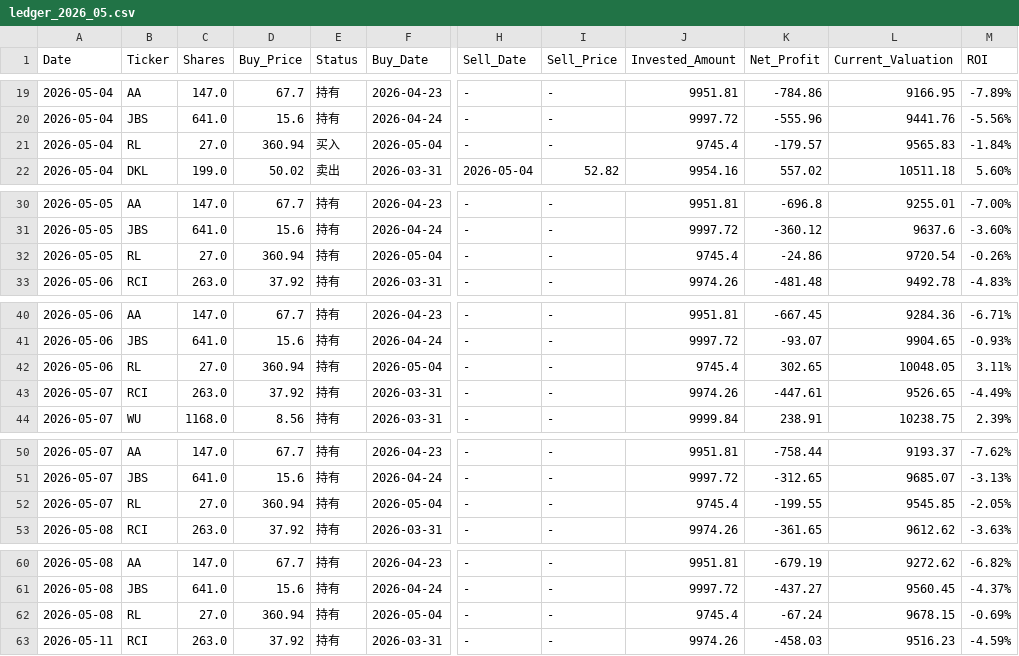
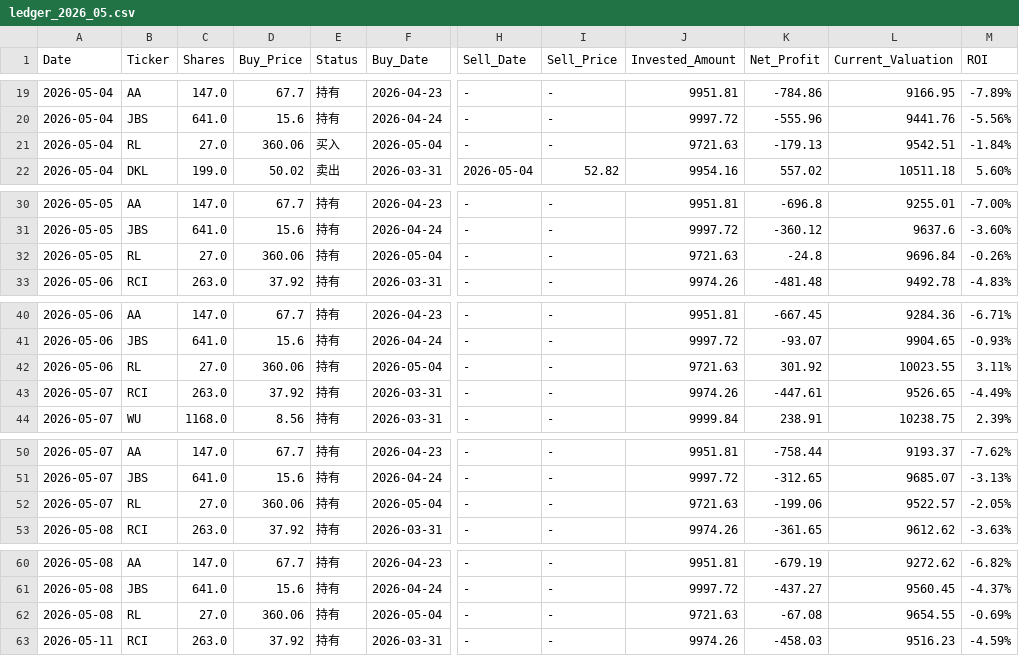
Before and after one commit to RayD-123/micro-quant-simulator, a CSV file: history_database/ledger_2026_05.csv, drawn as a sheet; only a part is shown, gaps mark what is left out; the diff covers the shown part only; the diff names each change by its address in the sheet, - before the commit and + after, or states it on an @@ line.

```diff
--- a/history_database/ledger_2026_05.csv
+++ b/history_database/ledger_2026_05.csv
-D21 (Buy_Price): 360.94
+D21 (Buy_Price): 360.06
-J21 (Invested_Amount): 9745.4
+J21 (Invested_Amount): 9721.63
-K21 (Net_Profit): -179.57
+K21 (Net_Profit): -179.13
-L21 (Current_Valuation): 9565.83
+L21 (Current_Valuation): 9542.51
-D32 (Buy_Price): 360.94
+D32 (Buy_Price): 360.06
-J32 (Invested_Amount): 9745.4
+J32 (Invested_Amount): 9721.63
-K32 (Net_Profit): -24.86
+K32 (Net_Profit): -24.8
-L32 (Current_Valuation): 9720.54
+L32 (Current_Valuation): 9696.84
-D42 (Buy_Price): 360.94
+D42 (Buy_Price): 360.06
-J42 (Invested_Amount): 9745.4
+J42 (Invested_Amount): 9721.63
-K42 (Net_Profit): 302.65
+K42 (Net_Profit): 301.92
-L42 (Current_Valuation): 10048.05
+L42 (Current_Valuation): 10023.55
-D52 (Buy_Price): 360.94
+D52 (Buy_Price): 360.06
-J52 (Invested_Amount): 9745.4
+J52 (Invested_Amount): 9721.63
-K52 (Net_Profit): -199.55
+K52 (Net_Profit): -199.06
-L52 (Current_Valuation): 9545.85
+L52 (Current_Valuation): 9522.57
-D62 (Buy_Price): 360.94
+D62 (Buy_Price): 360.06
-J62 (Invested_Amount): 9745.4
+J62 (Invested_Amount): 9721.63
-K62 (Net_Profit): -67.24
+K62 (Net_Profit): -67.08
-L62 (Current_Valuation): 9678.15
+L62 (Current_Valuation): 9654.55
```
Also changed, not shown: 60 edited cells elsewhere in this file, daily_equity.csv, history_database/ledger_2026_06.csv, 3 other files.
